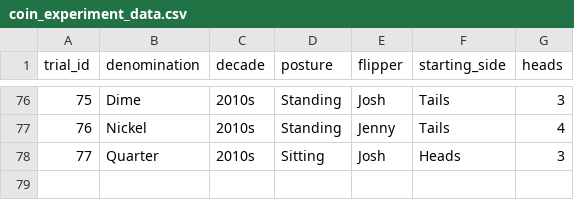
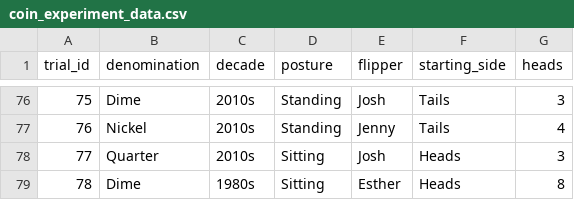
Before and after one commit to jlee2843/830-coin-fairness, a CSV file: data/coin_experiment_data.csv, drawn as a sheet; only a part is shown, gaps mark what is left out.

Commit message:
Update coin data 2026-07-12T22:01:12

```diff
--- a/data/coin_experiment_data.csv
+++ b/data/coin_experiment_data.csv
@@ -78 +78,2 @@ trial_id,denomination,decade,posture,flipper,starting_side,heads
 77,Quarter,2010s,Sitting,Josh,Heads,3
+78,Dime,1980s,Sitting,Esther,Heads,8
```
